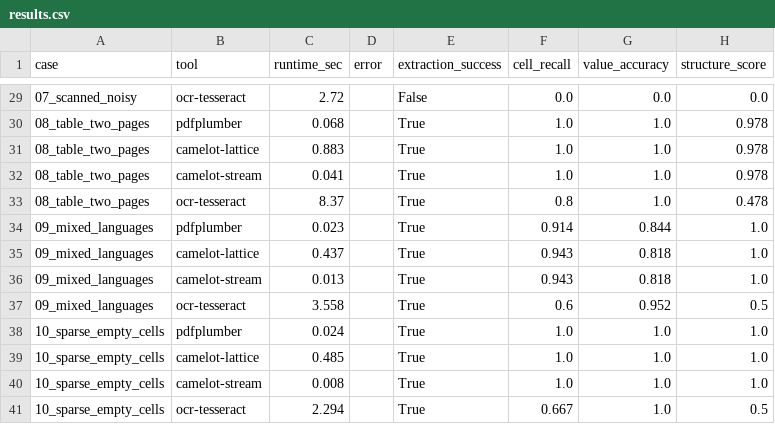
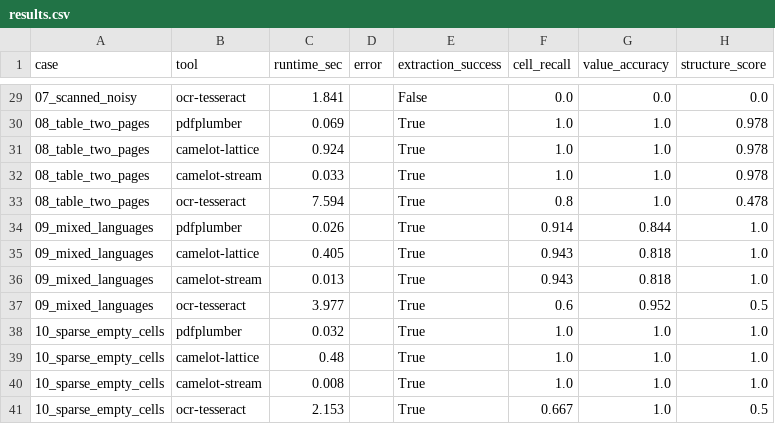
Before and after one commit to Konstantin-Prosvetov/table-extract-bench, a CSV file: results/results.csv, drawn as a sheet; only a part is shown, gaps mark what is left out; the diff covers the shown part only; the diff names each change by its address in the sheet, - before the commit and + after, or states it on an @@ line.

```diff
--- a/results/results.csv
+++ b/results/results.csv
-C29 (runtime_sec): 2.72
+C29 (runtime_sec): 1.841
-C30 (runtime_sec): 0.068
+C30 (runtime_sec): 0.069
-C31 (runtime_sec): 0.883
+C31 (runtime_sec): 0.924
-C32 (runtime_sec): 0.041
+C32 (runtime_sec): 0.033
-C33 (runtime_sec): 8.37
+C33 (runtime_sec): 7.594
-C34 (runtime_sec): 0.023
+C34 (runtime_sec): 0.026
-C35 (runtime_sec): 0.437
+C35 (runtime_sec): 0.405
-C37 (runtime_sec): 3.558
+C37 (runtime_sec): 3.977
-C38 (runtime_sec): 0.024
+C38 (runtime_sec): 0.032
-C39 (runtime_sec): 0.485
+C39 (runtime_sec): 0.48
-C41 (runtime_sec): 2.294
+C41 (runtime_sec): 2.153
```
Also changed, not shown: 29 edited cells elsewhere in this file, 13 other files.
